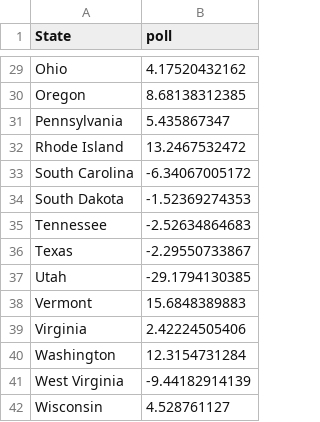
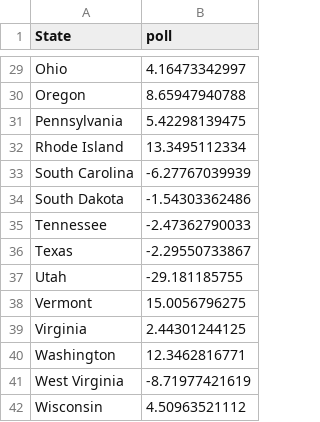
Before and after one commit to bansalr/538model, a CSV file: data/2012-predicted.csv, drawn as a sheet; only a part is shown, gaps mark what is left out; the diff covers the shown part only; the diff names each change by its address in the sheet, - before the commit and + after, or states it on an @@ line.

```diff
--- a/data/2012-predicted.csv
+++ b/data/2012-predicted.csv
-B29 (poll): 4.17520432162
+B29 (poll): 4.16473342997
-B30 (poll): 8.68138312385
+B30 (poll): 8.65947940788
-B31 (poll): 5.435867347
+B31 (poll): 5.42298139475
-B32 (poll): 13.2467532472
+B32 (poll): 13.3495112334
-B33 (poll): -6.34067005172
+B33 (poll): -6.27767039939
-B34 (poll): -1.52369274353
+B34 (poll): -1.54303362486
-B35 (poll): -2.52634864683
+B35 (poll): -2.47362790033
-B37 (poll): -29.1794130385
+B37 (poll): -29.181185755
-B38 (poll): 15.6848389883
+B38 (poll): 15.0056796275
-B39 (poll): 2.42224505406
+B39 (poll): 2.44301244125
-B40 (poll): 12.3154731284
+B40 (poll): 12.3462816771
-B41 (poll): -9.44182914139
+B41 (poll): -8.71977421619
-B42 (poll): 4.528761127
+B42 (poll): 4.50963521112
```
Also changed, not shown: 24 edited cells elsewhere in this file.
